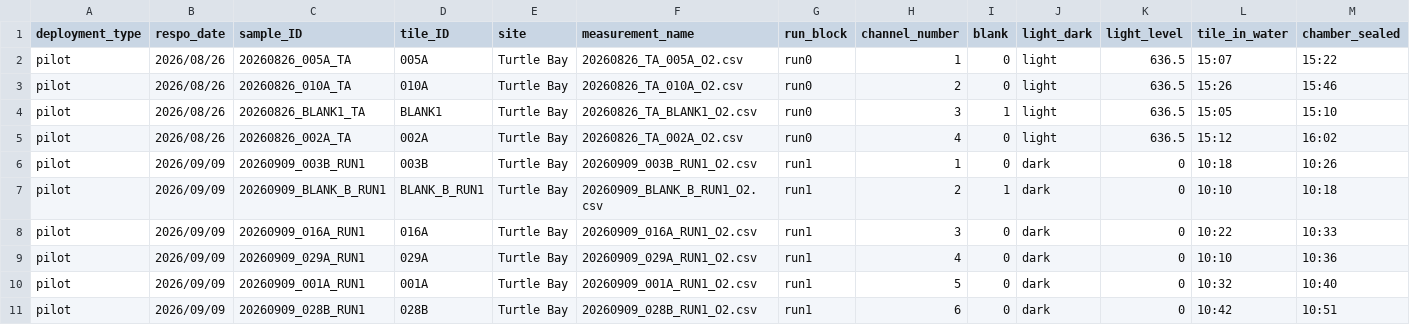
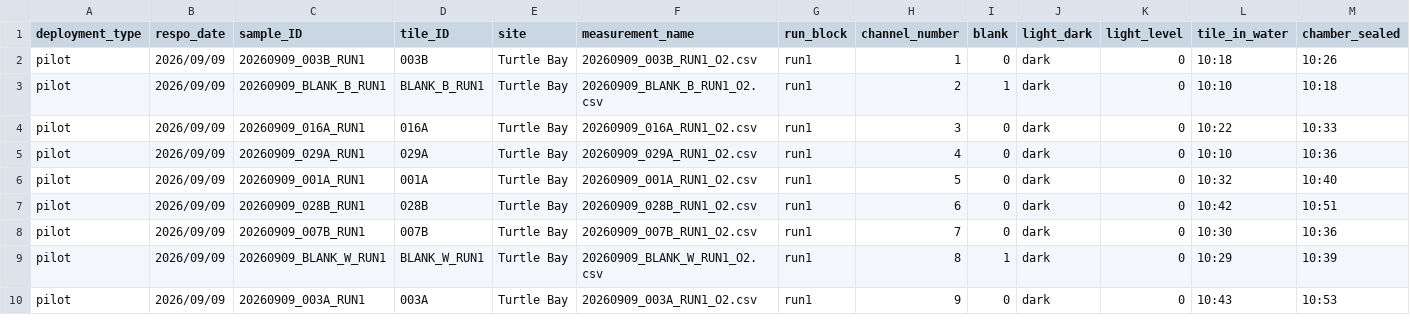
Before and after one commit to micachapuis/HawaiiTileExperiment, a CSV file: Data/Respo/Pilot/pilot_tile_respirometry.csv, drawn as a sheet; only a part is shown; the shorter side is filled out with more unchanged rows; rows hold the shown columns only; the diff names each change by its address in the sheet, - before the commit and + after, or states it on an @@ line.

Commit message:
respo raw data processing

```diff
--- a/Data/Respo/Pilot/pilot_tile_respirometry.csv
+++ b/Data/Respo/Pilot/pilot_tile_respirometry.csv
-row 2: pilot | 2026/08/26 | 20260826_005A_TA | 005A | Turtle Bay | 20260826_TA_005A_O2.csv | run0 | 1 | 0 | light | 636.5 | 15:07 | 15:22
-row 3: pilot | 2026/08/26 | 20260826_010A_TA | 010A | Turtle Bay | 20260826_TA_010A_O2.csv | run0 | 2 | 0 | light | 636.5 | 15:26 | 15:46
-row 4: pilot | 2026/08/26 | 20260826_BLANK1_TA | BLANK1 | Turtle Bay | 20260826_TA_BLANK1_O2.csv | run0 | 3 | 1 | light | 636.5 | 15:05 | 15:10
-row 5: pilot | 2026/08/26 | 20260826_002A_TA | 002A | Turtle Bay | 20260826_TA_002A_O2.csv | run0 | 4 | 0 | light | 636.5 | 15:12 | 16:02
```
Also changed, not shown: 54 other files.
